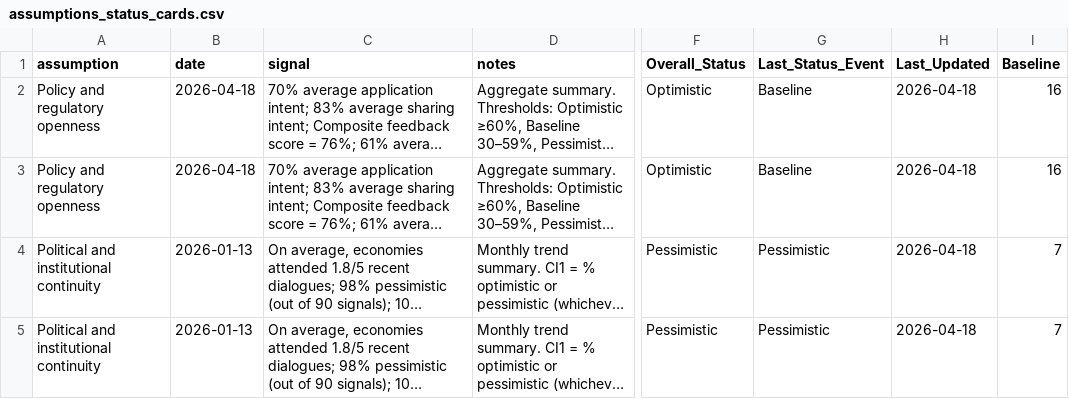
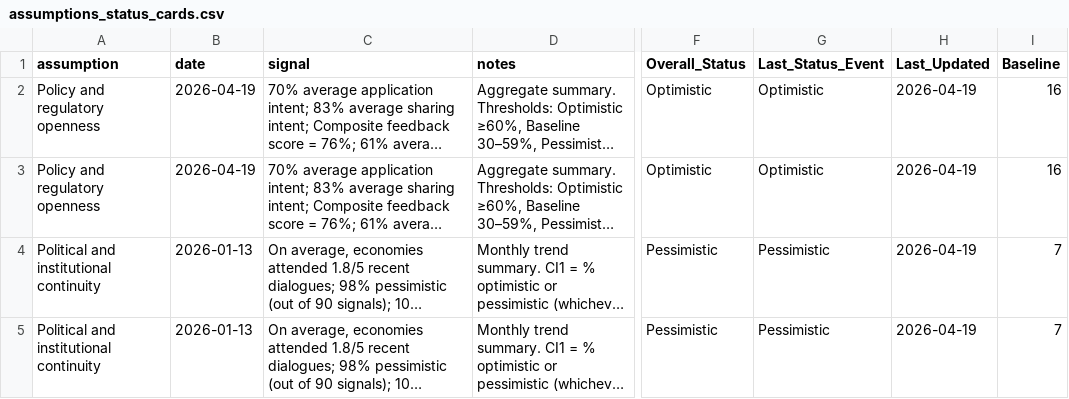
Before and after one commit to usapecrise/US-APEC-RISE-Risk-Monitoring-Suite, a CSV file: assumptions_status_cards.csv, drawn as a sheet; only a part is shown, gaps mark what is left out; long unchanged cells end in …; the diff covers the shown part only; the diff names each change by its address in the sheet, - before the commit and + after, or states it on an @@ line.

```diff
--- a/assumptions_status_cards.csv
+++ b/assumptions_status_cards.csv
-B2:B3 (date): 2026-04-18
+B2:B3 (date): 2026-04-19
-G2:G3 (Last_Status_Event): Baseline
+G2:G3 (Last_Status_Event): Optimistic
-H2:H5 (Last_Updated): 2026-04-18
+H2:H5 (Last_Updated): 2026-04-19
```
Also changed, not shown: 26 edited cells elsewhere in this file, OT4.csv, OT5.csv, 32 other files.
